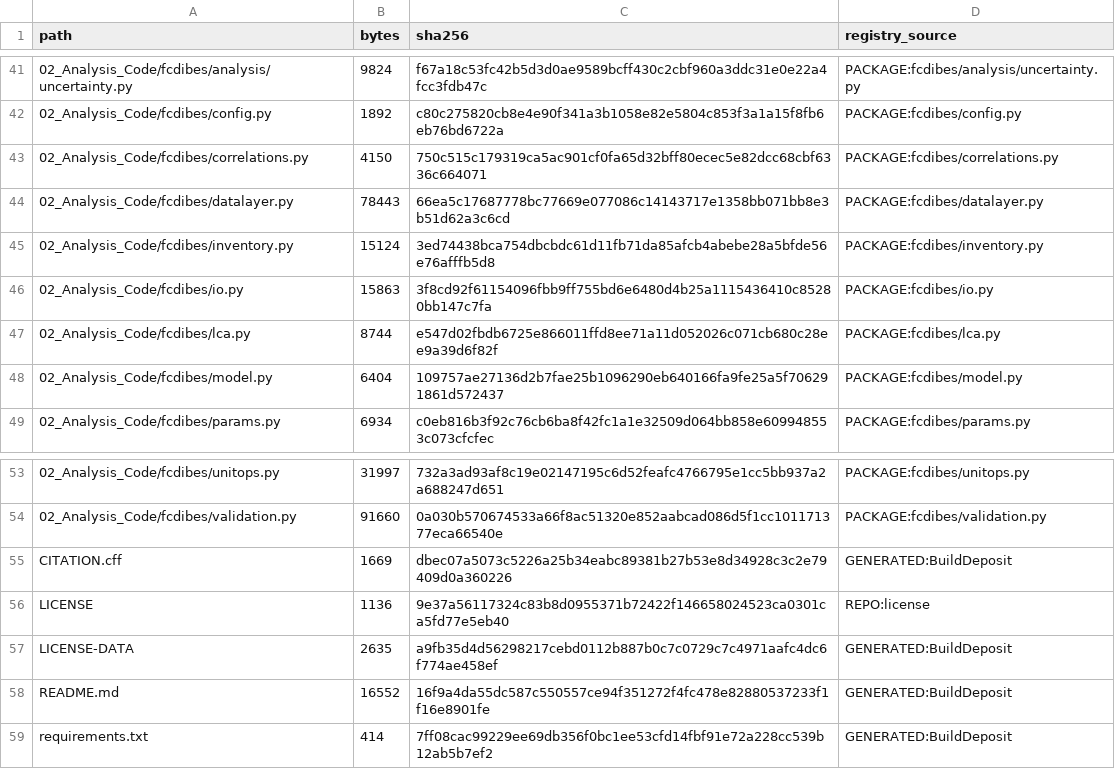
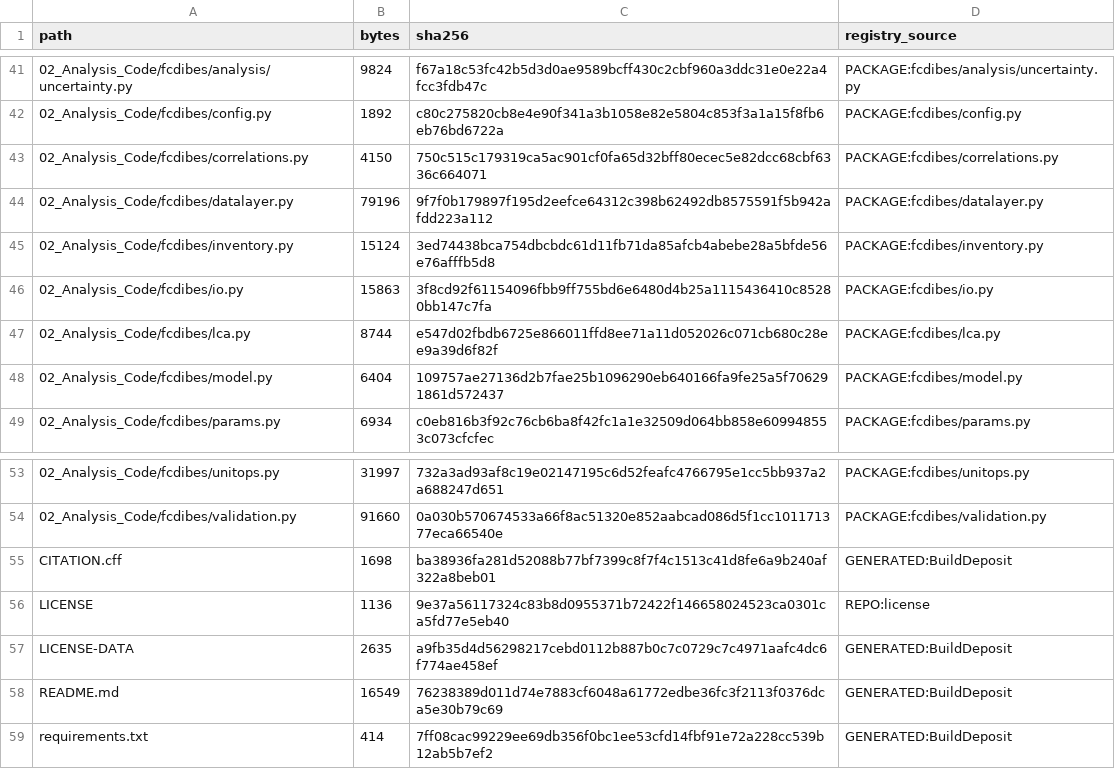
Before and after one commit to maverickjiang0302/2026-fcdi-lca-tea, a CSV file: DEPOSIT_MANIFEST.csv, drawn as a sheet; only a part is shown, gaps mark what is left out.

```diff
--- a/DEPOSIT_MANIFEST.csv
+++ b/DEPOSIT_MANIFEST.csv
@@ -43,3 +43,3 @@
 02_Analysis_Code/fcdibes/correlations.py,4150,750c515c179319ca5ac901cf0fa65d32bff80ecec5e82dcc68cbf6336c664071,PACKAGE:fcdibes/correlations.py
-02_Analysis_Code/fcdibes/datalayer.py,78443,66ea5c17687778bc77669e077086c14143717e1358bb071bb8e3b51d62a3c6cd,PACKAGE:fcdibes/datalayer.py
+02_Analysis_Code/fcdibes/datalayer.py,79196,9f7f0b179897f195d2eefce64312c398b62492db8575591f5b942afdd223a112,PACKAGE:fcdibes/datalayer.py
 02_Analysis_Code/fcdibes/inventory.py,15124,3ed74438bca754dbcbdc61d11fb71da85afcb4abebe28a5bfde56e76afffb5d8,PACKAGE:fcdibes/inventory.py
@@ -54,6 +54,6 @@
 02_Analysis_Code/fcdibes/validation.py,91660,0a030b570674533a66f8ac51320e852aabcad086d5f1cc101171377eca66540e,PACKAGE:fcdibes/validation.py
-CITATION.cff,1669,dbec07a5073c5226a25b34eabc89381b27b53e8d34928c3c2e79409d0a360226,GENERATED:BuildDeposit
+CITATION.cff,1698,ba38936fa281d52088b77bf7399c8f7f4c1513c41d8fe6a9b240af322a8beb01,GENERATED:BuildDeposit
 LICENSE,1136,9e37a56117324c83b8d0955371b72422f146658024523ca0301ca5fd77e5eb40,REPO:license
 LICENSE-DATA,2635,a9fb35d4d56298217cebd0112b887b0c7c0729c7c4971aafc4dc6f774ae458ef,GENERATED:BuildDeposit
-README.md,16552,16f9a4da55dc587c550557ce94f351272f4fc478e82880537233f1f16e8901fe,GENERATED:BuildDeposit
+README.md,16549,76238389d011d74e7883cf6048a61772edbe36fc3f2113f0376dca5e30b79c69,GENERATED:BuildDeposit
 requirements.txt,414,7ff08cac99229ee69db356f0bc1ee53cfd14fbf91e72a228cc539b12ab5b7ef2,GENERATED:BuildDeposit
```
Also changed, not shown: 3 other files.
